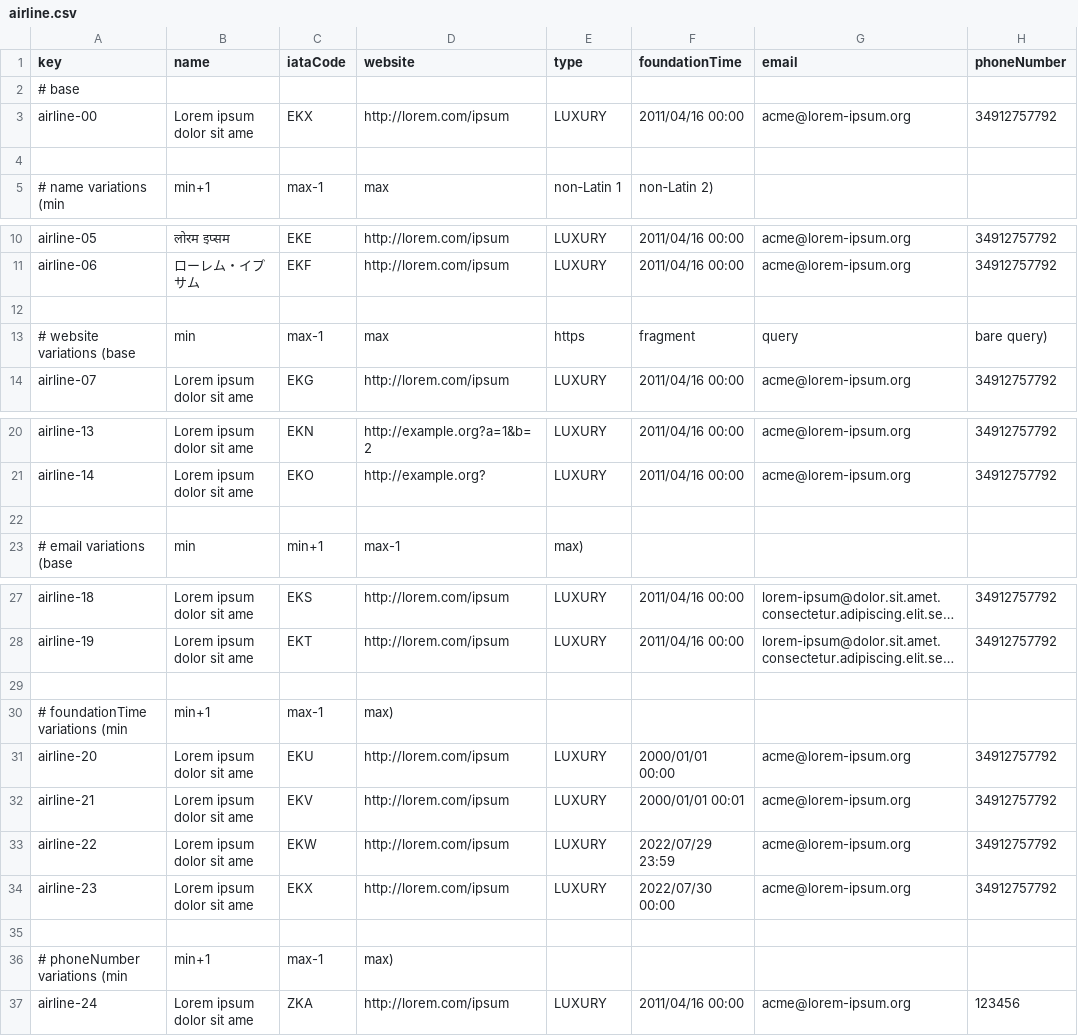
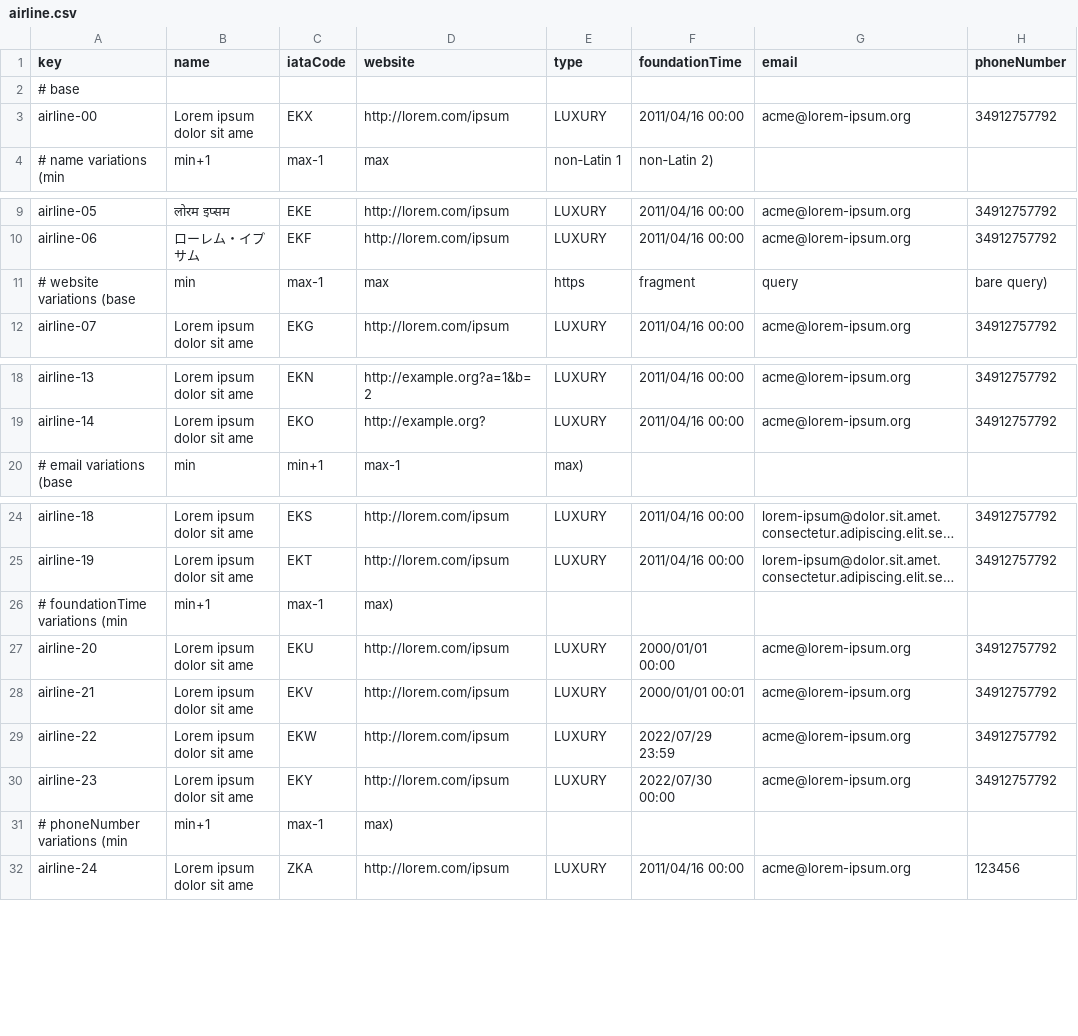
Before and after one commit to adolfoborrego/Acme-ANS, a CSV file: src/main/resources/WEB-INF/data/sample/airline.csv, drawn as a sheet; only a part is shown, gaps mark what is left out; long unchanged cells end in …; removed rows and columns are numbered as before the commit, all else as after; the diff names each change by its address in the sheet, - before the commit and + after, or states it on an @@ line.

```diff
--- a/src/main/resources/WEB-INF/data/sample/airline.csv
+++ b/src/main/resources/WEB-INF/data/sample/airline.csv
-row 4: (empty)
-row 12: (empty)
-row 22: (empty)
-row 29: (empty)
-C30 (iataCode): EKX
+C30 (iataCode): EKY
-row 35: (empty)
```
Also changed, not shown: src/main/resources/WEB-INF/data/sample/airport.csv, src/main/resources/WEB-INF/data/sample/flight.csv, 1 other file.
